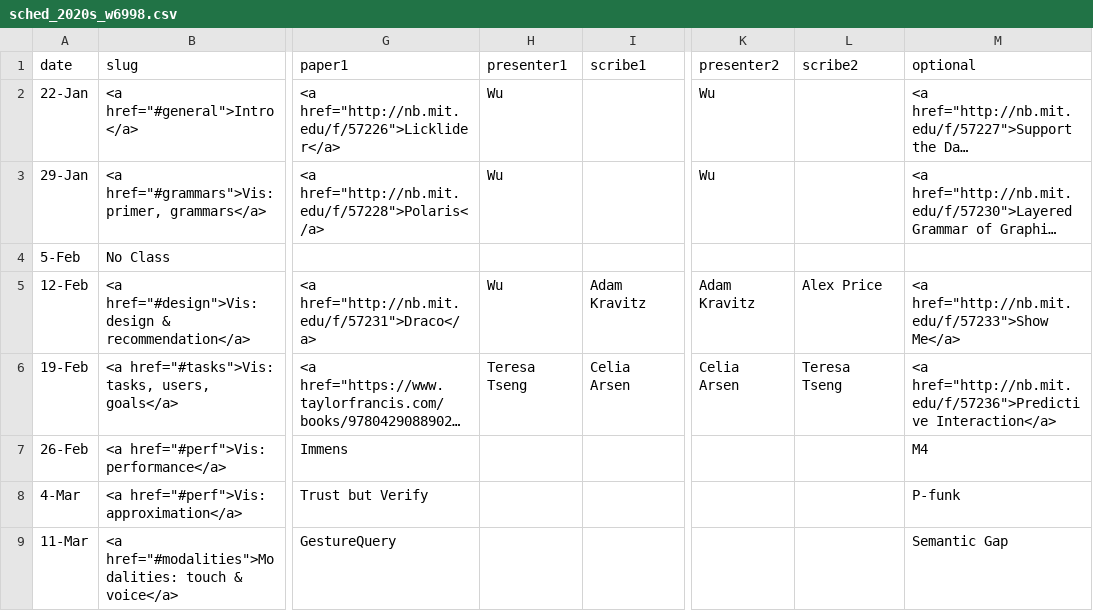
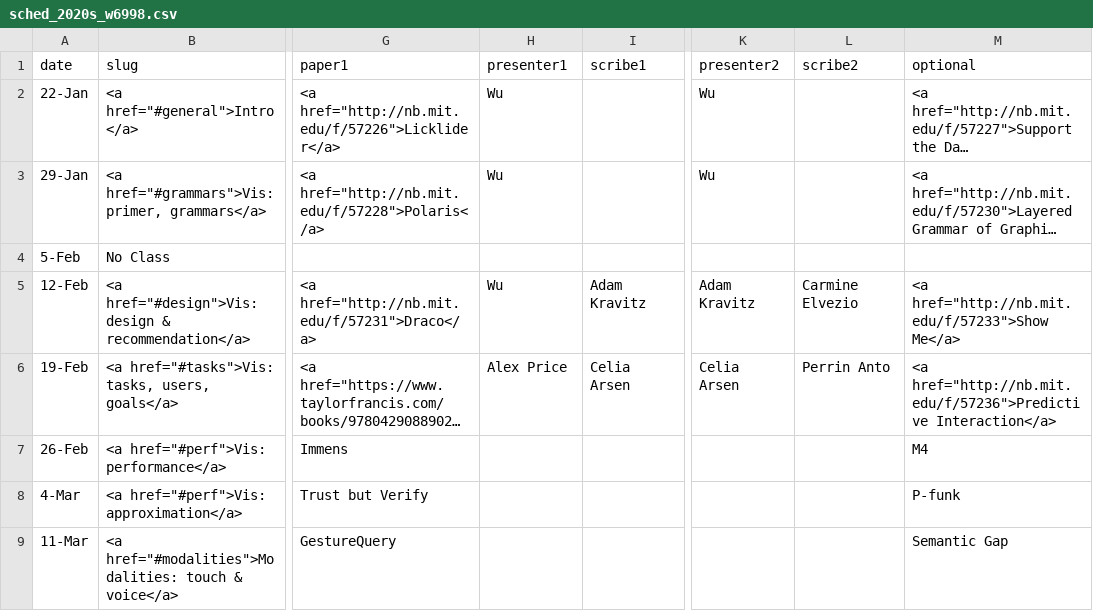
Before and after one commit to columbiaviz/columbiaviz.github.io, a CSV file: _data/sched_2020s_w6998.csv, drawn as a sheet; only a part is shown, gaps mark what is left out; long unchanged cells end in …; the diff names each change by its address in the sheet, - before the commit and + after, or states it on an @@ line.

Commit message:
Update sched_2020s_w6998.csv

```diff
--- a/_data/sched_2020s_w6998.csv
+++ b/_data/sched_2020s_w6998.csv
-L5 (scribe2): Alex Price
+L5 (scribe2): Carmine Elvezio
-H6 (presenter1): Teresa Tseng
+H6 (presenter1): Alex Price
-L6 (scribe2): Teresa Tseng
+L6 (scribe2): Perrin Anto
```
